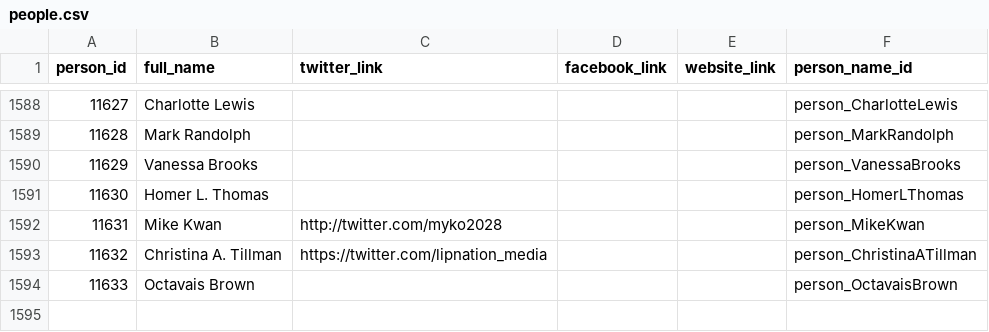
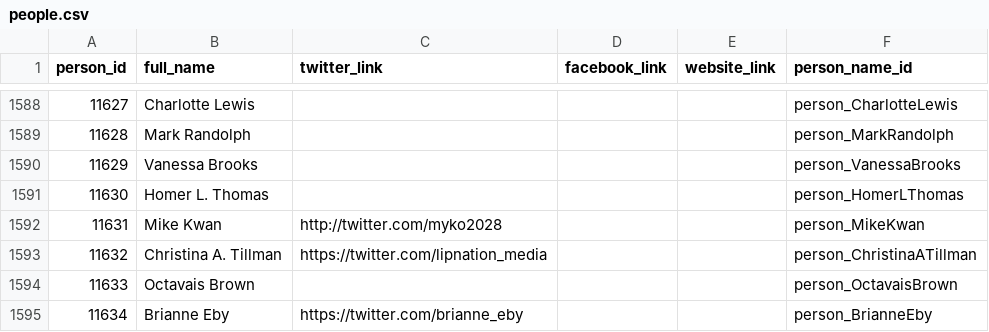
Before and after one commit to devinbrady/openanc, a CSV file: data/people.csv, drawn as a sheet; only a part is shown, gaps mark what is left out.

```diff
--- a/data/people.csv
+++ b/data/people.csv
@@ -1594 +1594,2 @@ person_id,full_name,twitter_link,facebook_link,website_link,person_name_id
 11633,Octavais Brown,,,,person_OctavaisBrown
+11634,Brianne Eby,https://twitter.com/brianne_eby,,,person_BrianneEby
```
Also changed, not shown: data/candidates.csv, uploads/to-mapbox-label-points-2022-data.csv, 20 other files.
